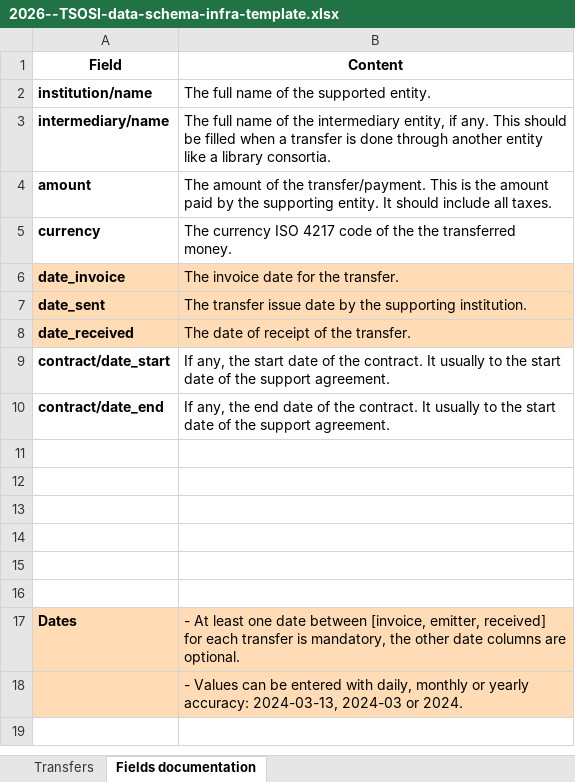
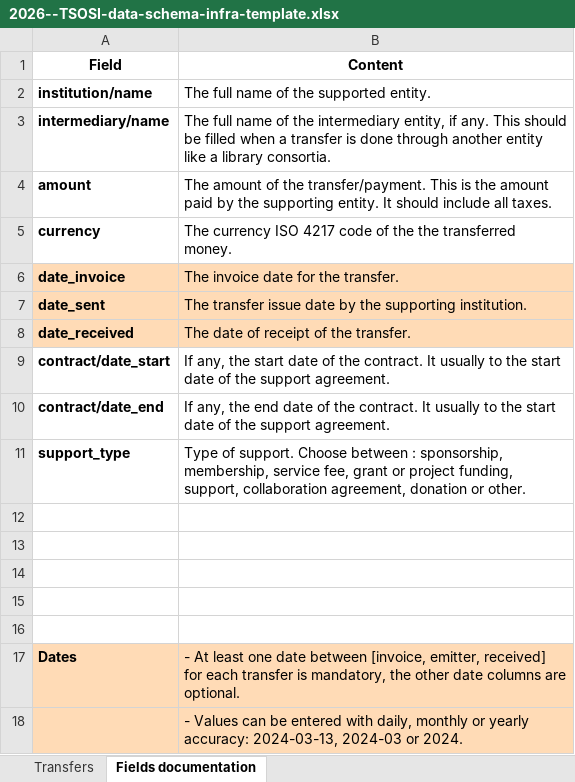
Before and after one commit to tsosi-org/data-collection-schema, an Excel workbook: 2026--TSOSI-data-schema-infra-template.xlsx, sheet Fields documentation, drawn as a sheet; values as stored, in another font and other column widths than the file's, no borders; the diff names each change by its address in the sheet, - before the commit and + after, or states it on an @@ line.

Commit message:
Add support_type

```diff
--- a/2026--TSOSI-data-schema-infra-template.xlsx (sheet Fields documentation)
+++ b/2026--TSOSI-data-schema-infra-template.xlsx (sheet Fields documentation)
-row 11: (empty)
+row 11: support_type | Type of support. Choose between : sponsorship, membership, service fee, grant or project funding, support, collaboration agreement, donation or other.
```
Also changed, not shown: sheet Transfers, 2026--TSOSI-data-schema-institution-template.xlsx, 1 other file.
